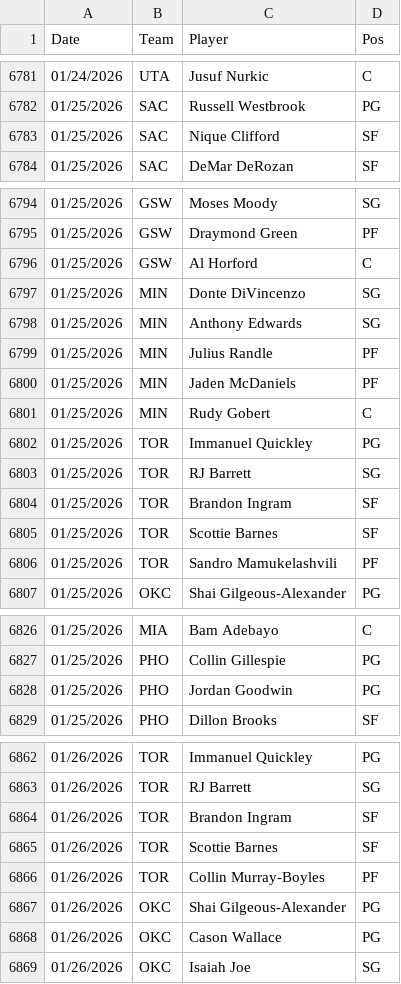
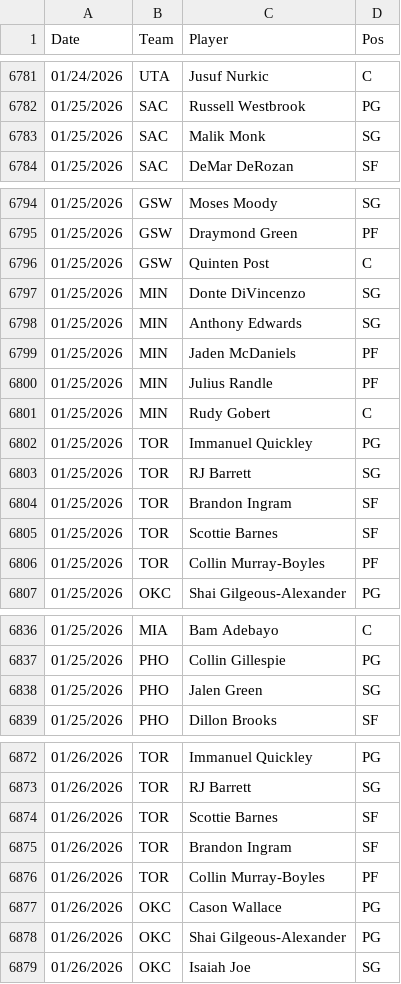
Before and after one commit to Relenes510/fantasy_basketball, a CSV file: tables/2025/daily_lineups.csv, drawn as a sheet; only a part is shown, gaps mark what is left out; the diff covers the shown part only.

```diff
--- a/tables/2025/daily_lineups.csv
+++ b/tables/2025/daily_lineups.csv
@@ -6782,3 +6782,3 @@ Date,Team,Player,Pos
 01/25/2026,SAC,Russell Westbrook,PG
-01/25/2026,SAC,Nique Clifford,SF
+01/25/2026,SAC,Malik Monk,SG
 01/25/2026,SAC,DeMar DeRozan,SF
@@ -6795,7 +6795,7 @@ Date,Team,Player,Pos
 01/25/2026,GSW,Draymond Green,PF
-01/25/2026,GSW,Al Horford,C
+01/25/2026,GSW,Quinten Post,C
 01/25/2026,MIN,Donte DiVincenzo,SG
 01/25/2026,MIN,Anthony Edwards,SG
+01/25/2026,MIN,Jaden McDaniels,PF
 01/25/2026,MIN,Julius Randle,PF
-01/25/2026,MIN,Jaden McDaniels,PF
 01/25/2026,MIN,Rudy Gobert,C
@@ -6805,3 +6805,3 @@ Date,Team,Player,Pos
 01/25/2026,TOR,Scottie Barnes,SF
-01/25/2026,TOR,Sandro Mamukelashvili,PF
+01/25/2026,TOR,Collin Murray-Boyles,PF
 01/25/2026,OKC,Shai Gilgeous-Alexander,PG
@@ -6827,3 +6837,3 @@ Date,Team,Player,Pos
 01/25/2026,PHO,Collin Gillespie,PG
-01/25/2026,PHO,Jordan Goodwin,PG
+01/25/2026,PHO,Jalen Green,SG
 01/25/2026,PHO,Dillon Brooks,SF
@@ -6863,7 +6873,7 @@ Date,Team,Player,Pos
 01/26/2026,TOR,RJ Barrett,SG
+01/26/2026,TOR,Scottie Barnes,SF
 01/26/2026,TOR,Brandon Ingram,SF
-01/26/2026,TOR,Scottie Barnes,SF
 01/26/2026,TOR,Collin Murray-Boyles,PF
+01/26/2026,OKC,Cason Wallace,PG
 01/26/2026,OKC,Shai Gilgeous-Alexander,PG
-01/26/2026,OKC,Cason Wallace,PG
 01/26/2026,OKC,Isaiah Joe,SG
```
Also changed, not shown: 11 added rows, 1 removed row, 3 moved rows and 2 edited cells elsewhere in this file, tables/2025/gmday_preds_PTS.csv, tables/2025/ht_api_input.csv, 2 other files.
